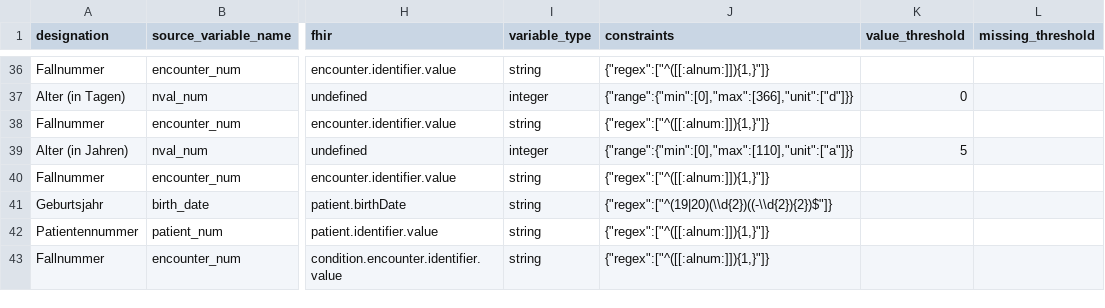
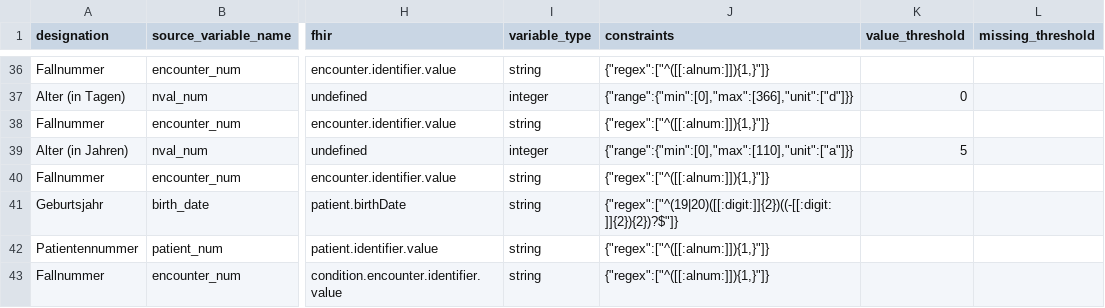
Before and after one commit to miracum/dqa-miracumdqa, a CSV file: inst/application/_utilities/MDR/mdr.csv, drawn as a sheet; only a part is shown, gaps mark what is left out; the diff covers the shown part only; the diff names each change by its address in the sheet, - before the commit and + after, or states it on an @@ line.

Commit message:
updated regex

```diff
--- a/inst/application/_utilities/MDR/mdr.csv
+++ b/inst/application/_utilities/MDR/mdr.csv
-J41 (constraints): {"regex":["^(19|20)(\\d{2})((-\\d{2}){2})$"]}
+J41 (constraints): {"regex":["^(19|20)([[:digit:]]{2})((-[[:digit:]]{2}){2})?$"]}
```
Also changed, not shown: 11 edited cells elsewhere in this file, 2 other files.
